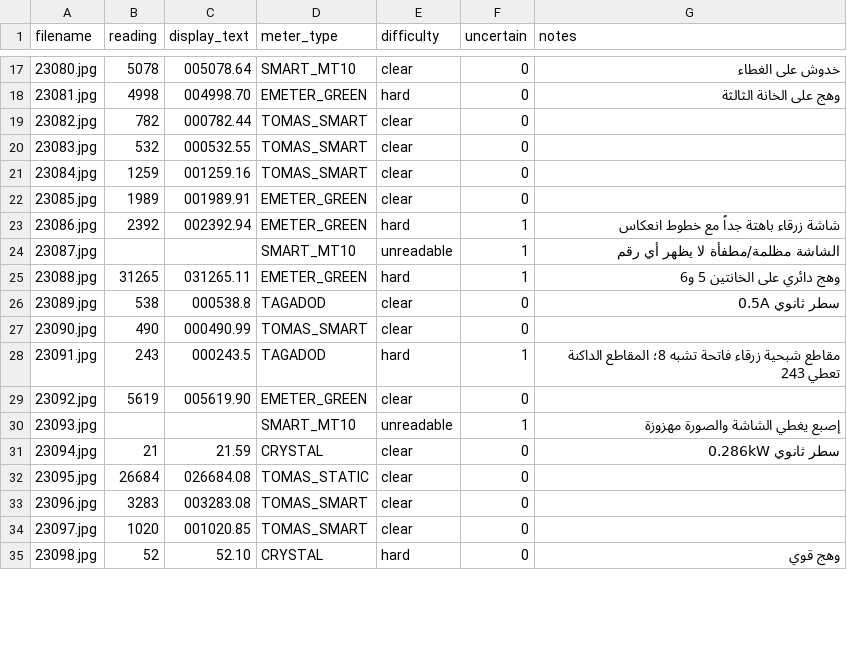
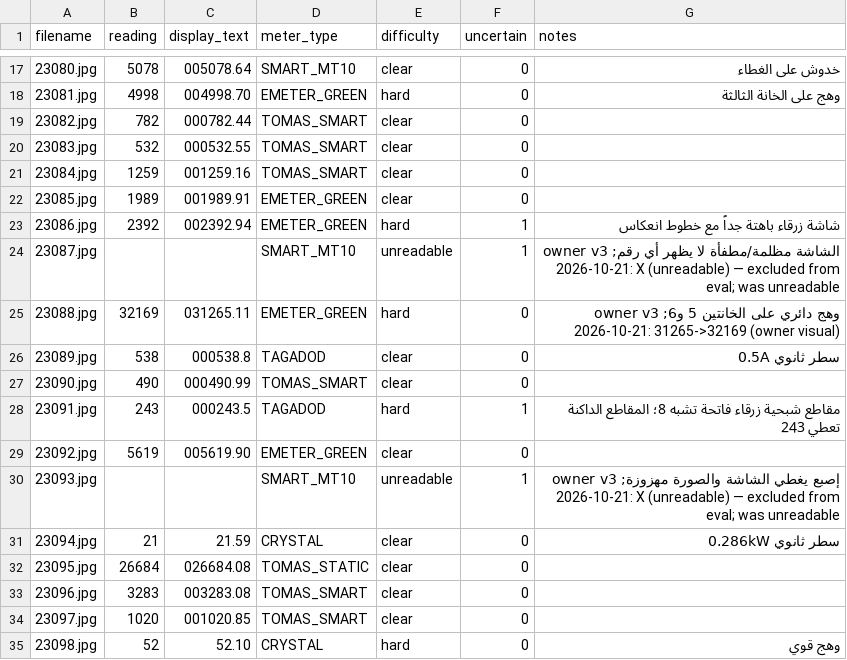
Before and after one commit to moain2026/almaham-3, a CSV file: benchmark/data/ground_truth.csv, drawn as a sheet; only a part is shown, gaps mark what is left out; the diff covers the shown part only.

Commit message:
gt: owner v3 of the 49 — 4 readings corrected by owner (23065 2470, 23072 3352, 23088 32169, 23099 3391), X=2 + B=8 excluded from evaluation (39 readable); webdemo: gallery button opens the gallery (no capture attr), multi-select queue with auto-advance after feedback

```diff
--- a/benchmark/data/ground_truth.csv
+++ b/benchmark/data/ground_truth.csv
@@ -23,4 +23,4 @@ filename,reading,display_text,meter_type,difficulty,uncertain,notes
 23086.jpg,2392,002392.94,EMETER_GREEN,hard,1,شاشة زرقاء باهتة جداً مع خطوط انعكاس
-23087.jpg,,,SMART_MT10,unreadable,1,الشاشة مظلمة/مطفأة لا يظهر أي رقم
-23088.jpg,31265,031265.11,EMETER_GREEN,hard,1,وهج دائري على الخانتين 5 و6
+23087.jpg,,,SMART_MT10,unreadable,1,الشاشة مظلمة/مطفأة لا يظهر أي رقم; owner v3 2026-10-21: X (unreadable) — excluded from eval; was unreadable
+23088.jpg,32169,031265.11,EMETER_GREEN,hard,0,وهج دائري على الخانتين 5 و6; owner v3 2026-10-21: 31265->32169 (owner visual)
 23089.jpg,538,000538.8,TAGADOD,clear,0,سطر ثانوي 0.5A
@@ -29,3 +29,3 @@ filename,reading,display_text,meter_type,difficulty,uncertain,notes
 23092.jpg,5619,005619.90,EMETER_GREEN,clear,0,
-23093.jpg,,,SMART_MT10,unreadable,1,إصبع يغطي الشاشة والصورة مهزوزة
+23093.jpg,,,SMART_MT10,unreadable,1,إصبع يغطي الشاشة والصورة مهزوزة; owner v3 2026-10-21: X (unreadable) — excluded from eval; was unreadable
 23094.jpg,21,21.59,CRYSTAL,clear,0,سطر ثانوي 0.286kW
```
Also changed, not shown: 35 edited cells elsewhere in this file, 3 other files.
